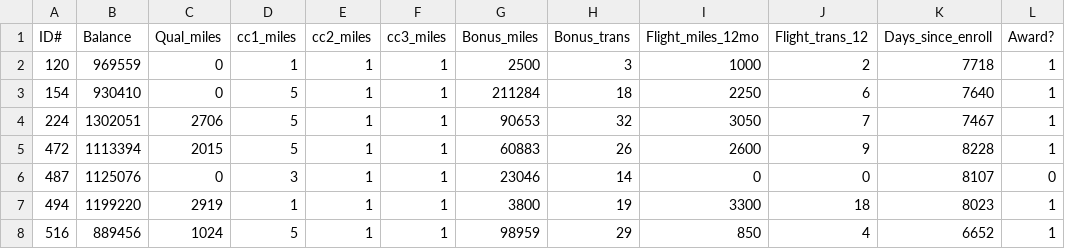
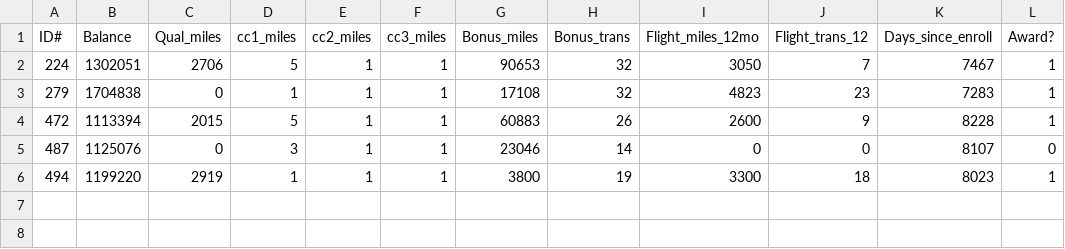
Before and after one commit to WouterKleynen/MachineLearningProject1, a CSV file: Dataset/EuclideanClusteredData/Cluster1.csv, drawn as a sheet; removed rows and columns are numbered as before the commit, all else as after; the diff names each change by its address in the sheet, - before the commit and + after, or states it on an @@ line.

```diff
--- a/Dataset/EuclideanClusteredData/Cluster1.csv
+++ b/Dataset/EuclideanClusteredData/Cluster1.csv
-row 2: 120 | 969559 | 0 | 1 | 1 | 1 | 2500 | 3 | 1000 | 2 | 7718 | 1
-row 3: 154 | 930410 | 0 | 5 | 1 | 1 | 211284 | 18 | 2250 | 6 | 7640 | 1
+row 3: 279 | 1704838 | 0 | 1 | 1 | 1 | 17108 | 32 | 4823 | 23 | 7283 | 1
-row 8: 516 | 889456 | 1024 | 5 | 1 | 1 | 98959 | 29 | 850 | 4 | 6652 | 1
```
Also changed, not shown: Dataset/EuclideanClusteredData/Cluster0.csv, Dataset/EuclideanClusteredData/Cluster4.csv, 8 other files.
